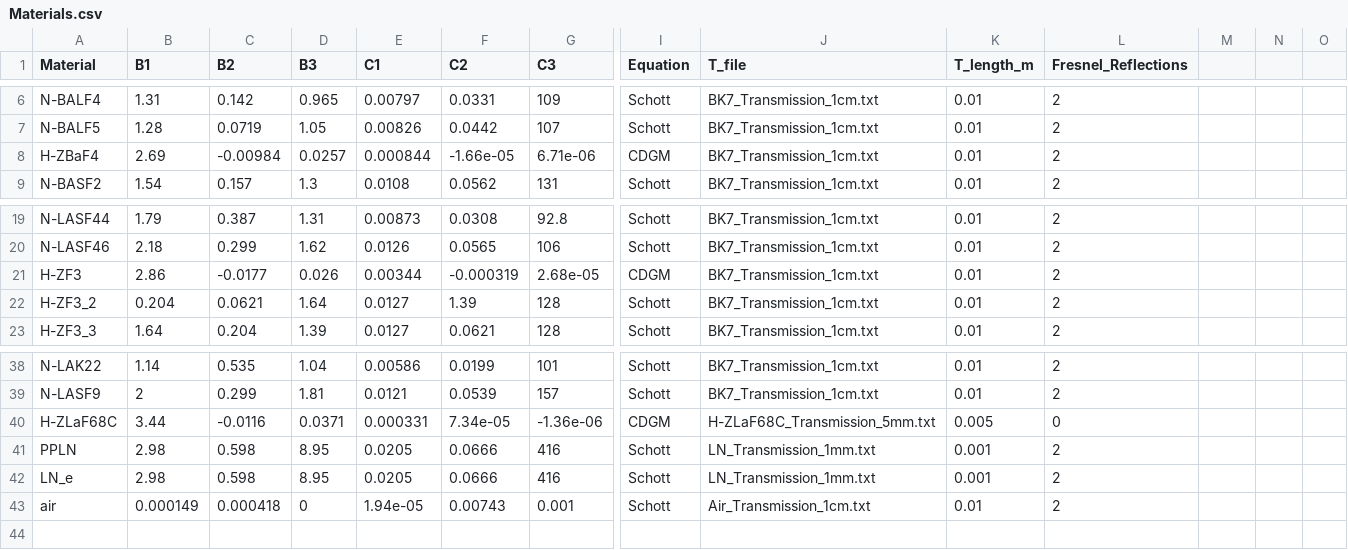
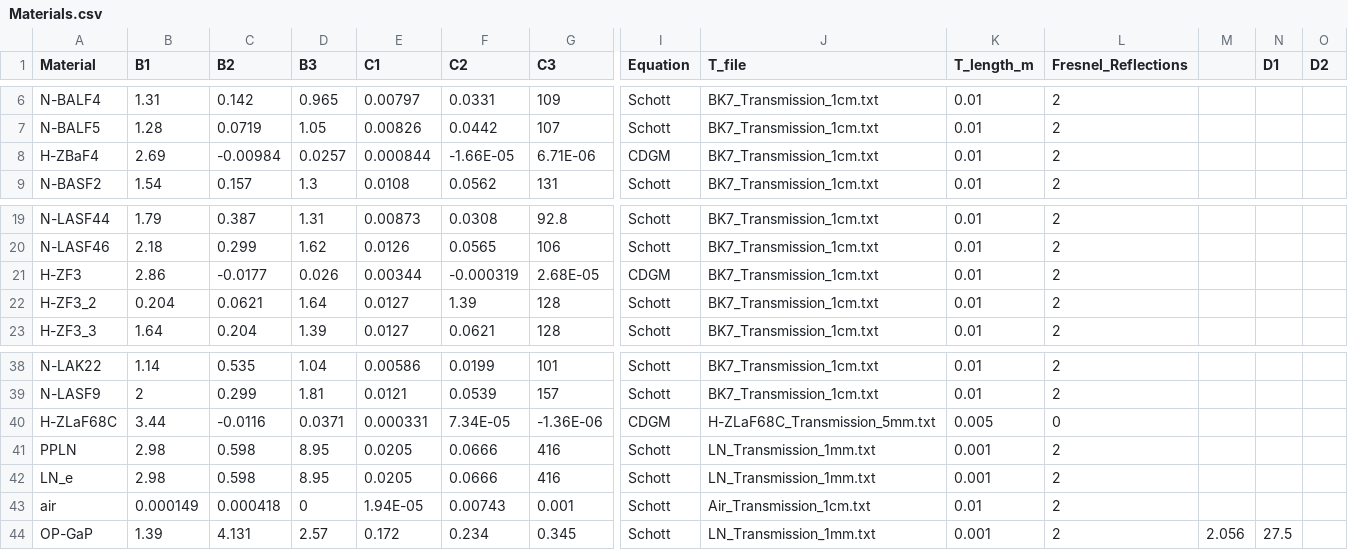
Before and after one commit to SCRobarts/OptiFax, a CSV file: toolbox/static/expData/Materials.csv, drawn as a sheet; only a part is shown, gaps mark what is left out; rows hold the shown columns only; the diff names each change by its address in the sheet, - before the commit and + after, or states it on an @@ line.

```diff
--- a/toolbox/static/expData/Materials.csv
+++ b/toolbox/static/expData/Materials.csv
-N1: (empty)
+N1: D1
-O1: (empty)
+O1: D2
-F8 (C2): -1.66e-05
+F8 (C2): -1.66E-05
-G8 (C3): 6.71e-06
+G8 (C3): 6.71E-06
-G21 (C3): 2.68e-05
+G21 (C3): 2.68E-05
-F40 (C2): 7.34e-05
+F40 (C2): 7.34E-05
-G40 (C3): -1.36e-06
+G40 (C3): -1.36E-06
-E43 (C1): 1.94e-05
+E43 (C1): 1.94E-05
+row 44: OP-GaP | 1.39 | 4.131 | 2.57 | 0.172 | 0.234 | 0.345 | Schott | LN_Transmission_1mm.txt | 0.001 | 2 | 2.056 | 27.5
```
Also changed, not shown: 12 other files.
